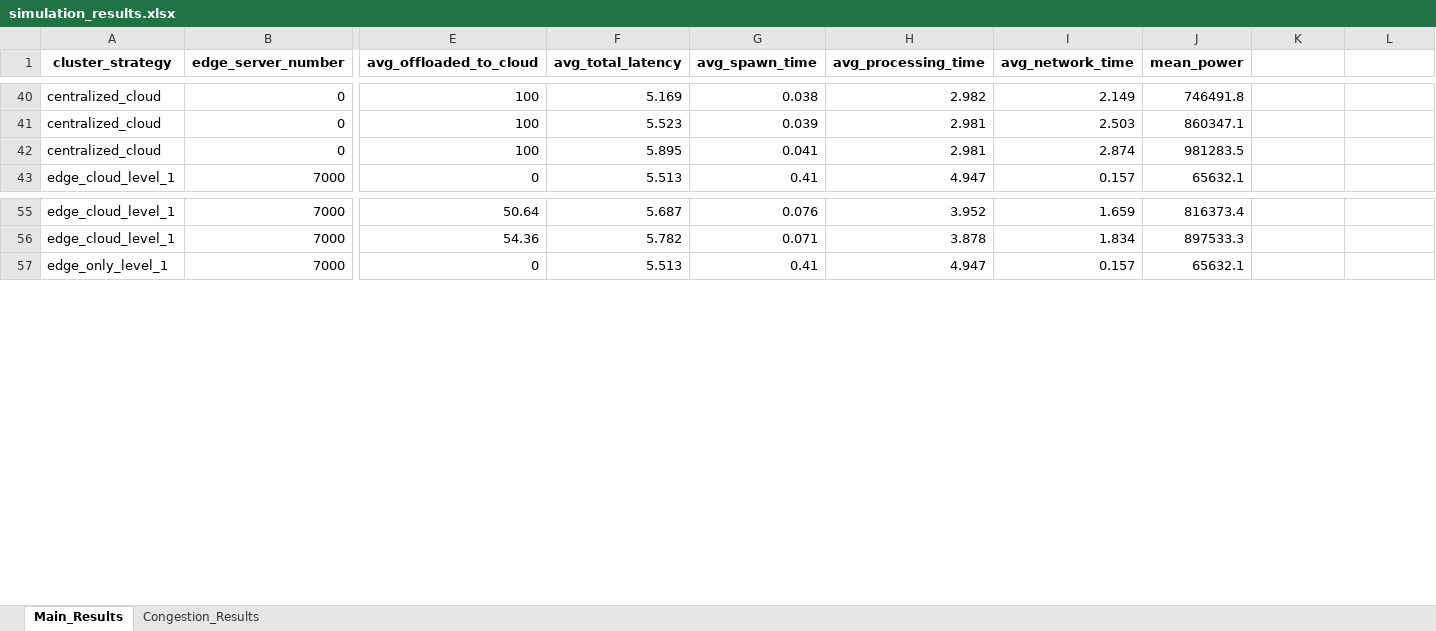
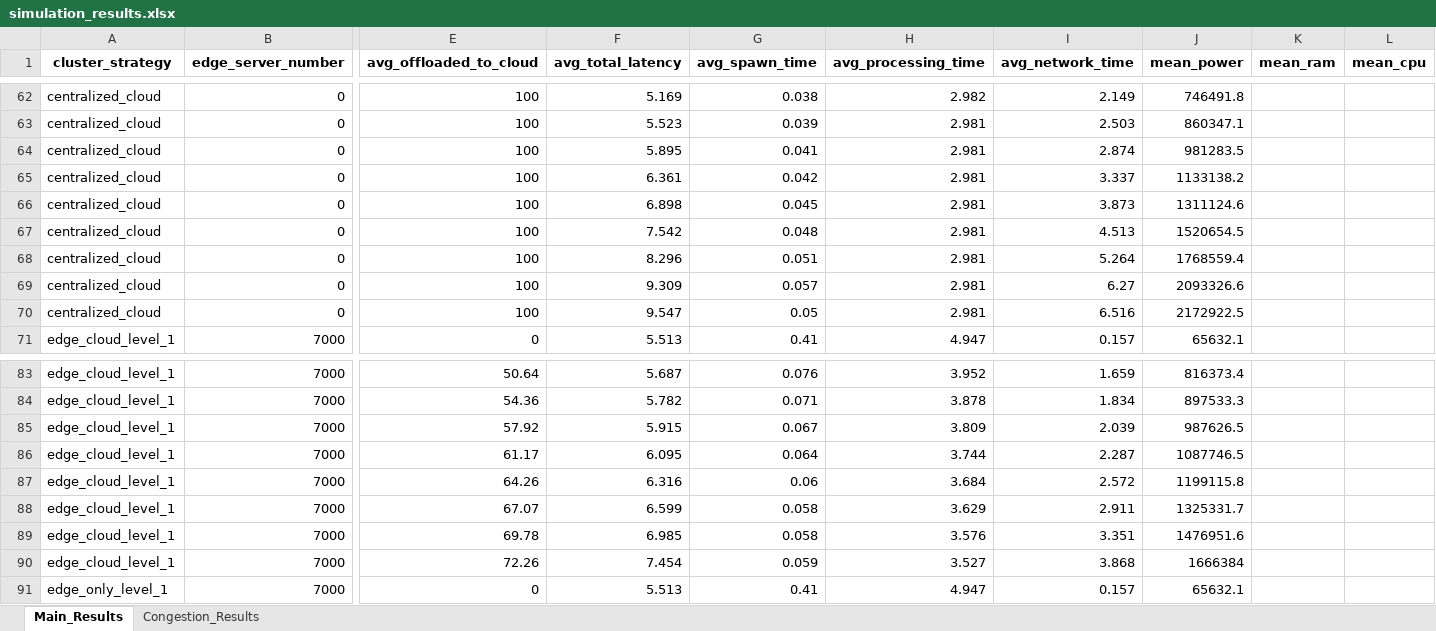
Before and after one commit to kienkauko/serverless-simulator, an Excel workbook: figures/simulation_results.xlsx, sheet Main_Results, drawn as a sheet; only a part is shown, gaps mark what is left out; values as stored, in another font and other column widths than the file's, no borders; rows hold the shown columns only; the diff covers the shown part only; the diff names each change by its address in the sheet, - before the commit and + after, or states it on an @@ line.

Commit message:
various updates - read note
updated:
- variable for warm live time, now is UNIVERSAL_TIMEOUT in variables.py
- population_weight strategy for provisioning servers to edge clusters
- get mean_cpu and mean_ram are added to results
- parallelize multi_cases.py by letting each case runs on each process

```diff
--- a/figures/simulation_results.xlsx (sheet Main_Results)
+++ b/figures/simulation_results.xlsx (sheet Main_Results)
-K1: (empty)
+K1: mean_ram
-L1: (empty)
+L1: mean_cpu
+row 65: centralized_cloud | 0 | 100 | 6.361 | 0.042 | 2.981 | 3.337 | 1133138.2
+row 66: centralized_cloud | 0 | 100 | 6.898 | 0.045 | 2.981 | 3.873 | 1311124.6
+row 67: centralized_cloud | 0 | 100 | 7.542 | 0.048 | 2.981 | 4.513 | 1520654.5
+row 68: centralized_cloud | 0 | 100 | 8.296 | 0.051 | 2.981 | 5.264 | 1768559.4
+row 69: centralized_cloud | 0 | 100 | 9.309 | 0.057 | 2.981 | 6.27 | 2093326.6
+row 70: centralized_cloud | 0 | 100 | 9.547 | 0.05 | 2.981 | 6.516 | 2172922.5
+row 85: edge_cloud_level_1 | 7000 | 57.92 | 5.915 | 0.067 | 3.809 | 2.039 | 987626.5
+row 86: edge_cloud_level_1 | 7000 | 61.17 | 6.095 | 0.064 | 3.744 | 2.287 | 1087746.5
+row 87: edge_cloud_level_1 | 7000 | 64.26 | 6.316 | 0.06 | 3.684 | 2.572 | 1199115.8
+row 88: edge_cloud_level_1 | 7000 | 67.07 | 6.599 | 0.058 | 3.629 | 2.911 | 1325331.7
+row 89: edge_cloud_level_1 | 7000 | 69.78 | 6.985 | 0.058 | 3.576 | 3.351 | 1476951.6
+row 90: edge_cloud_level_1 | 7000 | 72.26 | 7.454 | 0.059 | 3.527 | 3.868 | 1666384
```
Also changed, not shown: 68 added rows elsewhere in this sheet, sheet Congestion_Results, 8 other files.
